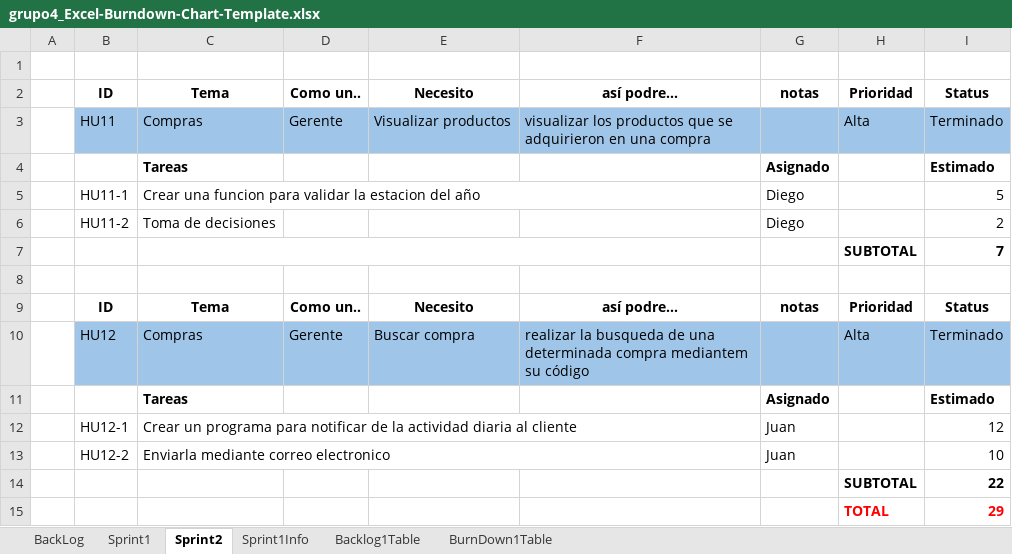
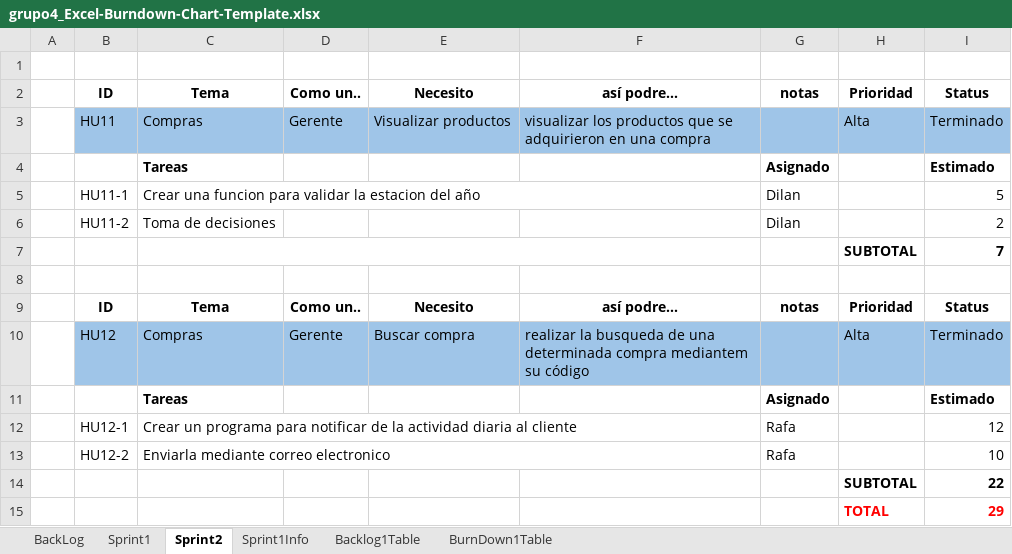
Before and after one commit to Rafa1104/proyecto-riego, an Excel workbook: Backlog_Excel/grupo4_Excel-Burndown-Chart-Template.xlsx, sheet Sprint2, drawn as a sheet; values as stored, in another font and other column widths than the file's, no borders; the diff names each change by its address in the sheet, - before the commit and + after, or states it on an @@ line.

Commit message:
Update grupo4_Excel-Burndown-Chart-Template.xlsx

```diff
--- a/Backlog_Excel/grupo4_Excel-Burndown-Chart-Template.xlsx (sheet Sprint2)
+++ b/Backlog_Excel/grupo4_Excel-Burndown-Chart-Template.xlsx (sheet Sprint2)
-G5:G6: Diego
+G5:G6: Dilan
-G12:G13: Juan
+G12:G13: Rafa
```
